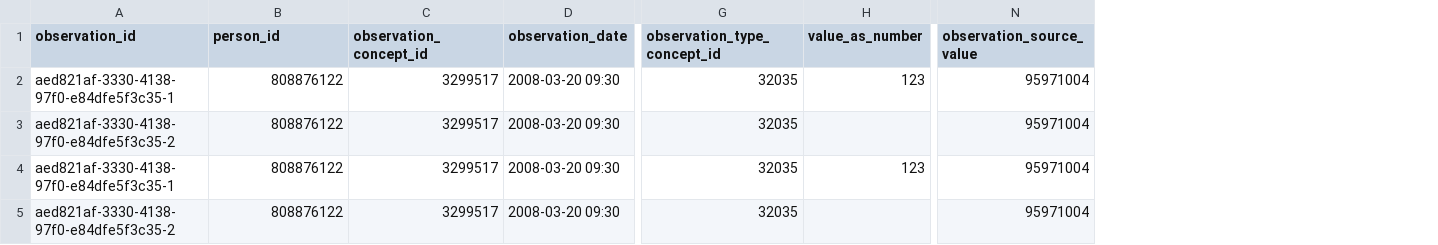
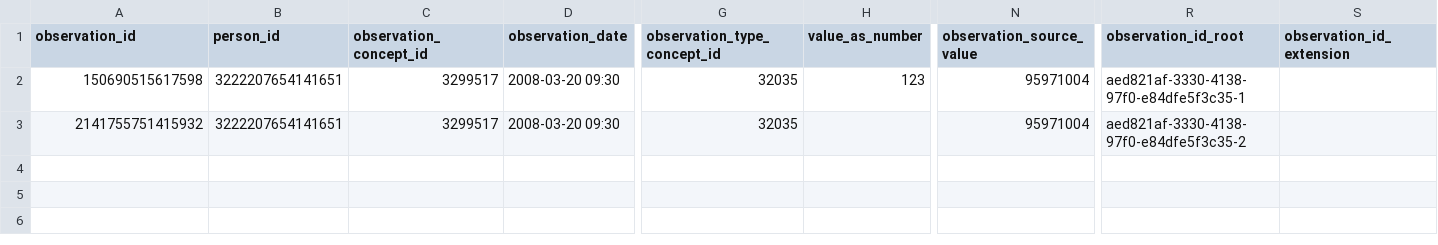
Before and after one commit to cladteam/CCDA_OMOP_by_Python, a CSV file: prototype_2/correct_output/C-CDA_R2-1_CCD_modified.xml__Observation.csv, drawn as a sheet; only a part is shown, gaps mark what is left out; removed rows and columns are numbered as before the commit, all else as after; rows hold the shown columns only; the diff names each change by its address in the sheet, - before the commit and + after, or states it on an @@ line.

Commit message:
update correct files

```diff
--- a/prototype_2/correct_output/C-CDA_R2-1_CCD_modified.xml__Observation.csv
+++ b/prototype_2/correct_output/C-CDA_R2-1_CCD_modified.xml__Observation.csv
+column R (observation_id_root), rows 2-3: aed821af-3330-4138-97f0-e84dfe5f3c35-1 | aed821af-3330-4138-97f0-e84dfe5f3c35-2
+column S (observation_id_extension), empty
-A2 (observation_id): aed821af-3330-4138-97f0-e84dfe5f3c35-1
+A2 (observation_id): 150690515617598
-B2:B3 (person_id): 808876122
+B2:B3 (person_id): 3222207654141651
-A3 (observation_id): aed821af-3330-4138-97f0-e84dfe5f3c35-2
+A3 (observation_id): 2141755751415932
-row 4: aed821af-3330-4138-97f0-e84dfe5f3c35-1 | 808876122 | 3299517 | 2008-03-20 09:30 | 32035 | 123 | 95971004
-row 5: aed821af-3330-4138-97f0-e84dfe5f3c35-2 | 808876122 | 3299517 | 2008-03-20 09:30 | 32035 |  | 95971004
```
Also changed, not shown: prototype_2/correct_output/170.314b2_AmbulatoryToC.xml__Person.csv, prototype_2/correct_output/170.314b2_AmbulatoryToC.xml__Visit.csv, 2 other files.
